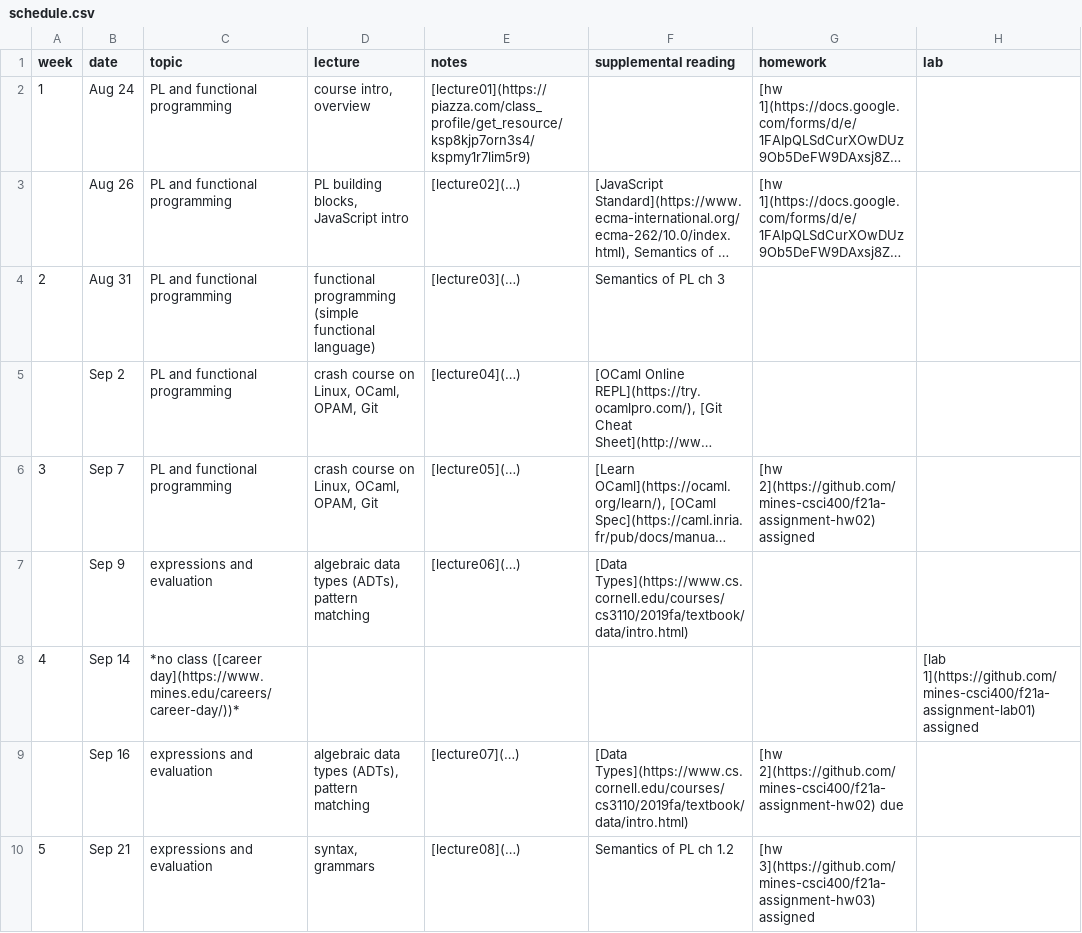
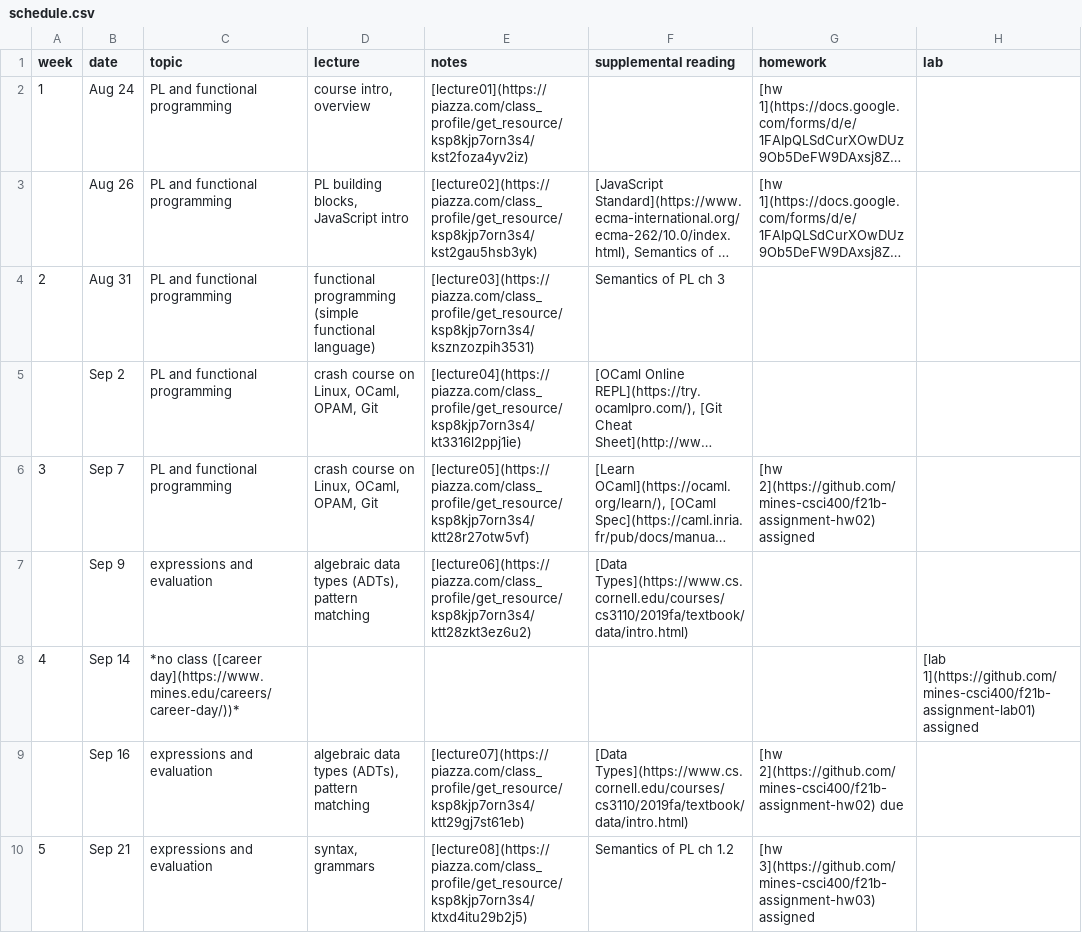
Before and after one commit to mines-csci400/f21b-syllabus, a CSV file: schedule.csv, drawn as a sheet; only a part is shown; long unchanged cells end in …; the diff covers the shown part only; the diff names each change by its address in the sheet, - before the commit and + after, or states it on an @@ line.

Commit message:
schedule

```diff
--- a/schedule.csv
+++ b/schedule.csv
-E2 (notes): [lecture01](https://piazza.com/class_profile/get_resource/ksp8kjp7orn3s4/kspmy1r7lim5r9)
+E2 (notes): [lecture01](https://piazza.com/class_profile/get_resource/ksp8kjp7orn3s4/kst2foza4yv2iz)
-E3 (notes): [lecture02](…)
+E3 (notes): [lecture02](https://piazza.com/class_profile/get_resource/ksp8kjp7orn3s4/kst2gau5hsb3yk)
-E4 (notes): [lecture03](…)
+E4 (notes): [lecture03](https://piazza.com/class_profile/get_resource/ksp8kjp7orn3s4/ksznzozpih3531)
-E5 (notes): [lecture04](…)
+E5 (notes): [lecture04](https://piazza.com/class_profile/get_resource/ksp8kjp7orn3s4/kt3316l2ppj1ie)
-E6 (notes): [lecture05](…)
+E6 (notes): [lecture05](https://piazza.com/class_profile/get_resource/ksp8kjp7orn3s4/ktt28r27otw5vf)
-G6 (homework): [hw 2](https://github.com/mines-csci400/f21a-assignment-hw02) assigned
+G6 (homework): [hw 2](https://github.com/mines-csci400/f21b-assignment-hw02) assigned
-E7 (notes): [lecture06](…)
+E7 (notes): [lecture06](https://piazza.com/class_profile/get_resource/ksp8kjp7orn3s4/ktt28zkt3ez6u2)
-H8 (lab): [lab 1](https://github.com/mines-csci400/f21a-assignment-lab01) assigned
+H8 (lab): [lab 1](https://github.com/mines-csci400/f21b-assignment-lab01) assigned
-E9 (notes): [lecture07](…)
+E9 (notes): [lecture07](https://piazza.com/class_profile/get_resource/ksp8kjp7orn3s4/ktt29gj7st61eb)
-G9 (homework): [hw 2](https://github.com/mines-csci400/f21a-assignment-hw02) due
+G9 (homework): [hw 2](https://github.com/mines-csci400/f21b-assignment-hw02) due
-E10 (notes): [lecture08](…)
+E10 (notes): [lecture08](https://piazza.com/class_profile/get_resource/ksp8kjp7orn3s4/ktxd4itu29b2j5)
-G10 (homework): [hw 3](https://github.com/mines-csci400/f21a-assignment-hw03) assigned
+G10 (homework): [hw 3](https://github.com/mines-csci400/f21b-assignment-hw03) assigned
```
Also changed, not shown: 62 edited cells elsewhere in this file, 1 other file.
